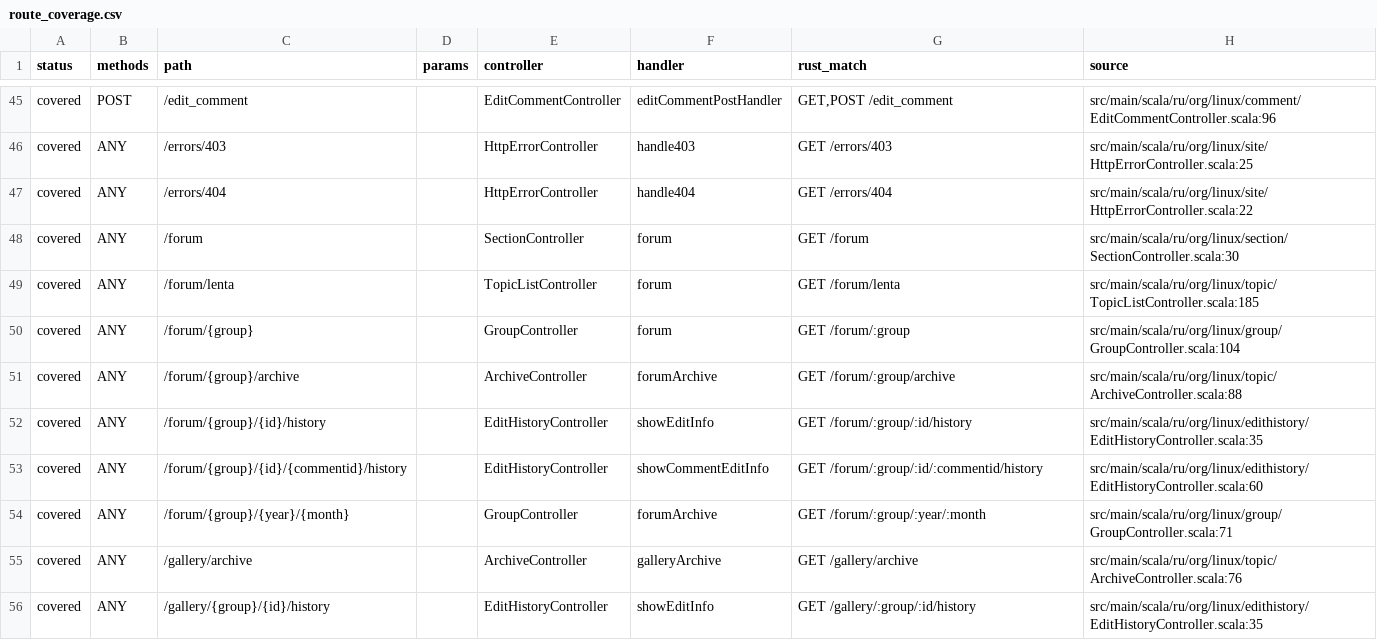
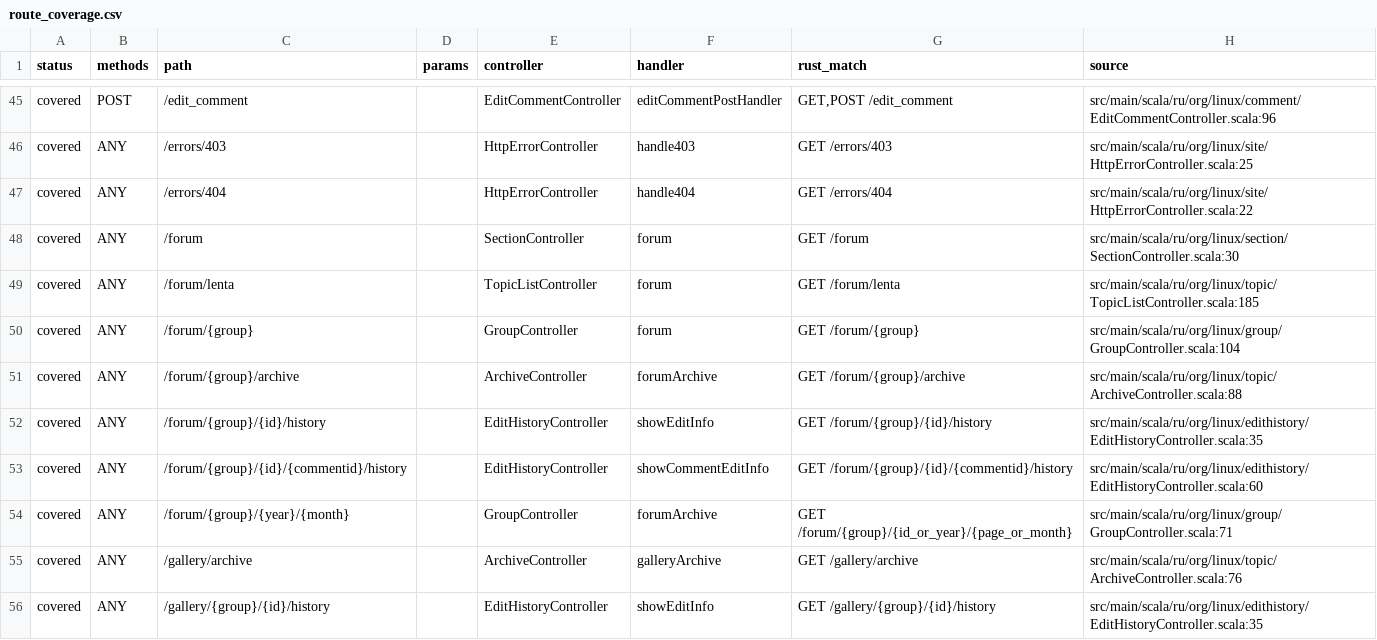
Before and after one commit to UncleStephenCode/lorsource-rust, a CSV file: docs/generated/route_coverage.csv, drawn as a sheet; only a part is shown, gaps mark what is left out; the diff covers the shown part only.

```diff
--- a/docs/generated/route_coverage.csv
+++ b/docs/generated/route_coverage.csv
@@ -49,8 +49,8 @@ covered,ANY,/forum,,SectionController,forum,GET /forum,src/main/scala/ru/org/lin
 covered,ANY,/forum/lenta,,TopicListController,forum,GET /forum/lenta,src/main/scala/ru/org/linux/topic/TopicListController.scala:185
-covered,ANY,/forum/{group},,GroupController,forum,GET /forum/:group,src/main/scala/ru/org/linux/group/GroupController.scala:104
-covered,ANY,/forum/{group}/archive,,ArchiveController,forumArchive,GET /forum/:group/archive,src/main/scala/ru/org/linux/topic/ArchiveController.scala:88
-covered,ANY,/forum/{group}/{id}/history,,EditHistoryController,showEditInfo,GET /forum/:group/:id/history,src/main/scala/ru/org/linux/edithistory/EditHistoryController.scala:35
-covered,ANY,/forum/{group}/{id}/{commentid}/history,,EditHistoryController,showCommentEditInfo,GET /forum/:group/:id/:commentid/history,src/main/scala/ru/org/linux/edithistory/EditHistoryController.scala:60
-covered,ANY,/forum/{group}/{year}/{month},,GroupController,forumArchive,GET /forum/:group/:year/:month,src/main/scala/ru/org/linux/group/GroupController.scala:71
+covered,ANY,/forum/{group},,GroupController,forum,GET /forum/{group},src/main/scala/ru/org/linux/group/GroupController.scala:104
+covered,ANY,/forum/{group}/archive,,ArchiveController,forumArchive,GET /forum/{group}/archive,src/main/scala/ru/org/linux/topic/ArchiveController.scala:88
+covered,ANY,/forum/{group}/{id}/history,,EditHistoryController,showEditInfo,GET /forum/{group}/{id}/history,src/main/scala/ru/org/linux/edithistory/EditHistoryController.scala:35
+covered,ANY,/forum/{group}/{id}/{commentid}/history,,EditHistoryController,showCommentEditInfo,GET /forum/{group}/{id}/{commentid}/history,src/main/scala/ru/org/linux/edithistory/EditHistoryController.scala:60
+covered,ANY,/forum/{group}/{year}/{month},,GroupController,forumArchive,GET /forum/{group}/{id_or_year}/{page_or_month},src/main/scala/ru/org/linux/group/GroupController.scala:71
 covered,ANY,/gallery/archive,,ArchiveController,galleryArchive,GET /gallery/archive,src/main/scala/ru/org/linux/topic/ArchiveController.scala:76
-covered,ANY,/gallery/{group}/{id}/history,,EditHistoryController,showEditInfo,GET /gallery/:group/:id/history,src/main/scala/ru/org/linux/edithistory/EditHistoryController.scala:35
+covered,ANY,/gallery/{group}/{id}/history,,EditHistoryController,showEditInfo,GET /gallery/{group}/{id}/history,src/main/scala/ru/org/linux/edithistory/EditHistoryController.scala:35
```
Also changed, not shown: 34 edited cells elsewhere in this file, docs/generated/rust_routes.csv, 18 other files.
